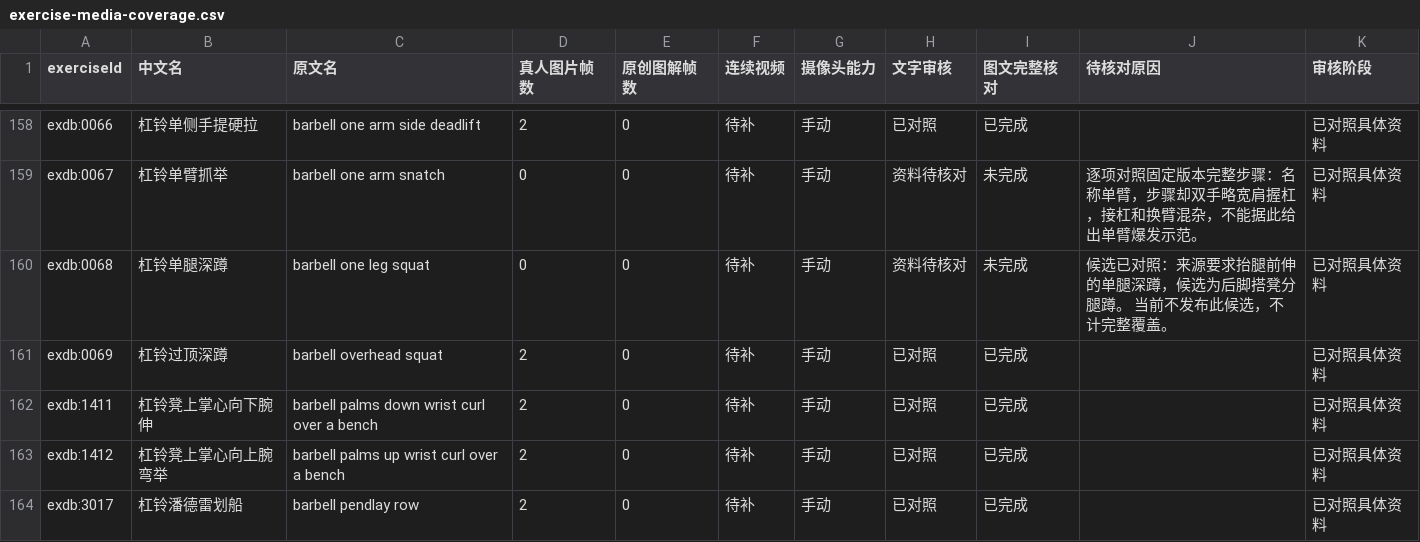
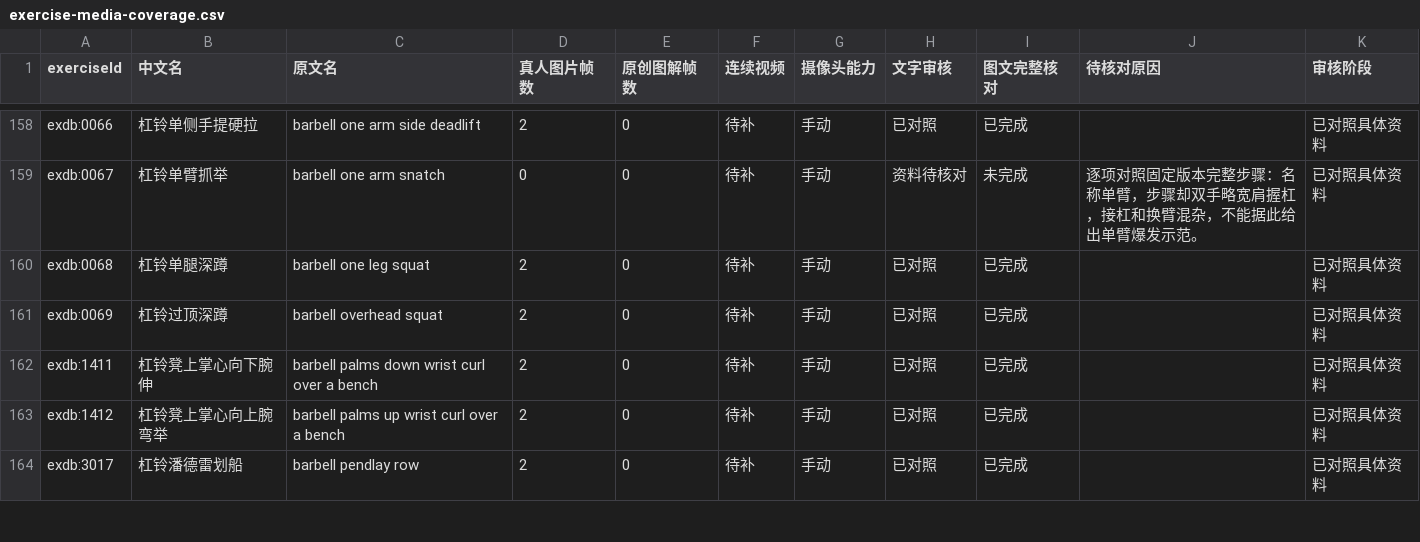
Before and after one commit to xuzerui6/MoveMate, a CSV file: docs/exercise-media-coverage.csv, drawn as a sheet; only a part is shown, gaps mark what is left out; the diff covers the shown part only.

```diff
--- a/docs/exercise-media-coverage.csv
+++ b/docs/exercise-media-coverage.csv
@@ -159,3 +159,3 @@
 "exdb:0067","杠铃单臂抓举","barbell one arm snatch","0","0","待补","手动","资料待核对","未完成","逐项对照固定版本完整步骤：名称单臂，步骤却双手略宽肩握杠，接杠和换臂混杂，不能据此给出单臂爆发示范。","已对照具体资料"
-"exdb:0068","杠铃单腿深蹲","barbell one leg squat","0","0","待补","手动","资料待核对","未完成","候选已对照：来源要求抬腿前伸的单腿深蹲，候选为后脚搭凳分腿蹲。 当前不发布此候选，不计完整覆盖。","已对照具体资料"
+"exdb:0068","杠铃单腿深蹲","barbell one leg squat","2","0","待补","手动","已对照","已完成","","已对照具体资料"
 "exdb:0069","杠铃过顶深蹲","barbell overhead squat","2","0","待补","手动","已对照","已完成","","已对照具体资料"
```
Also changed, not shown: 80 edited cells elsewhere in this file, 41 other files.
